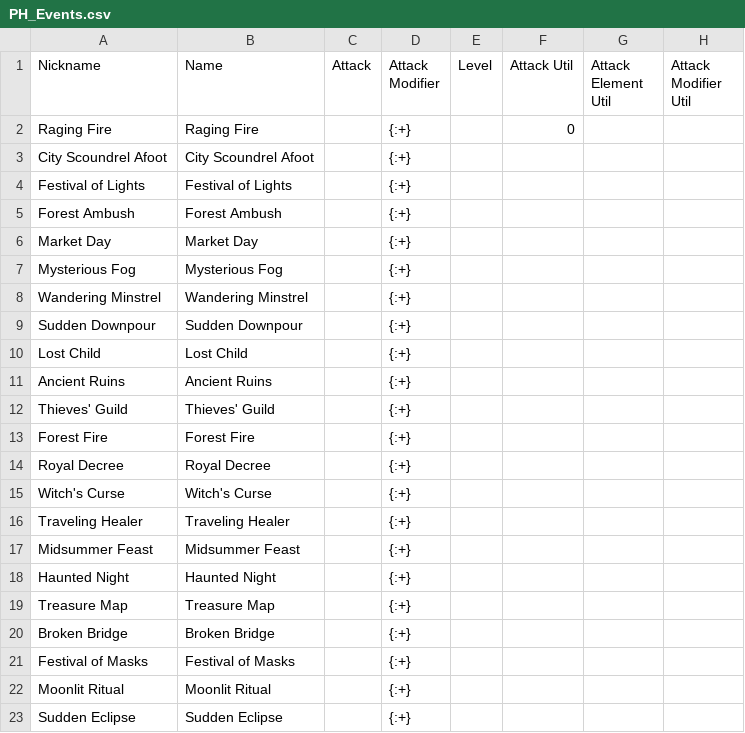
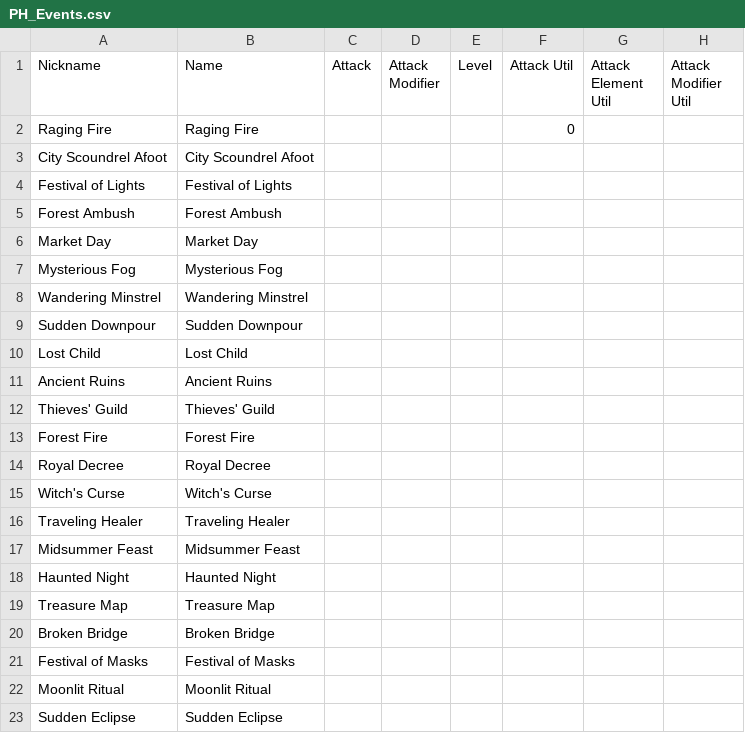
Before and after one commit to maximumsproductions/board-game-vault, a CSV file: csv/ProjectHappy/PH_Events.csv, drawn as a sheet; only a part is shown; the diff names each change by its address in the sheet, - before the commit and + after, or states it on an @@ line.

```diff
--- a/csv/ProjectHappy/PH_Events.csv
+++ b/csv/ProjectHappy/PH_Events.csv
-D2:D23 (Attack Modifier): {:+}
+D2:D23 (Attack Modifier): (empty)
```
Also changed, not shown: csv/ProjectHappy/PH_Blacksmith.csv, csv/ProjectHappy/PH_Encounters.csv, 2 other files.
